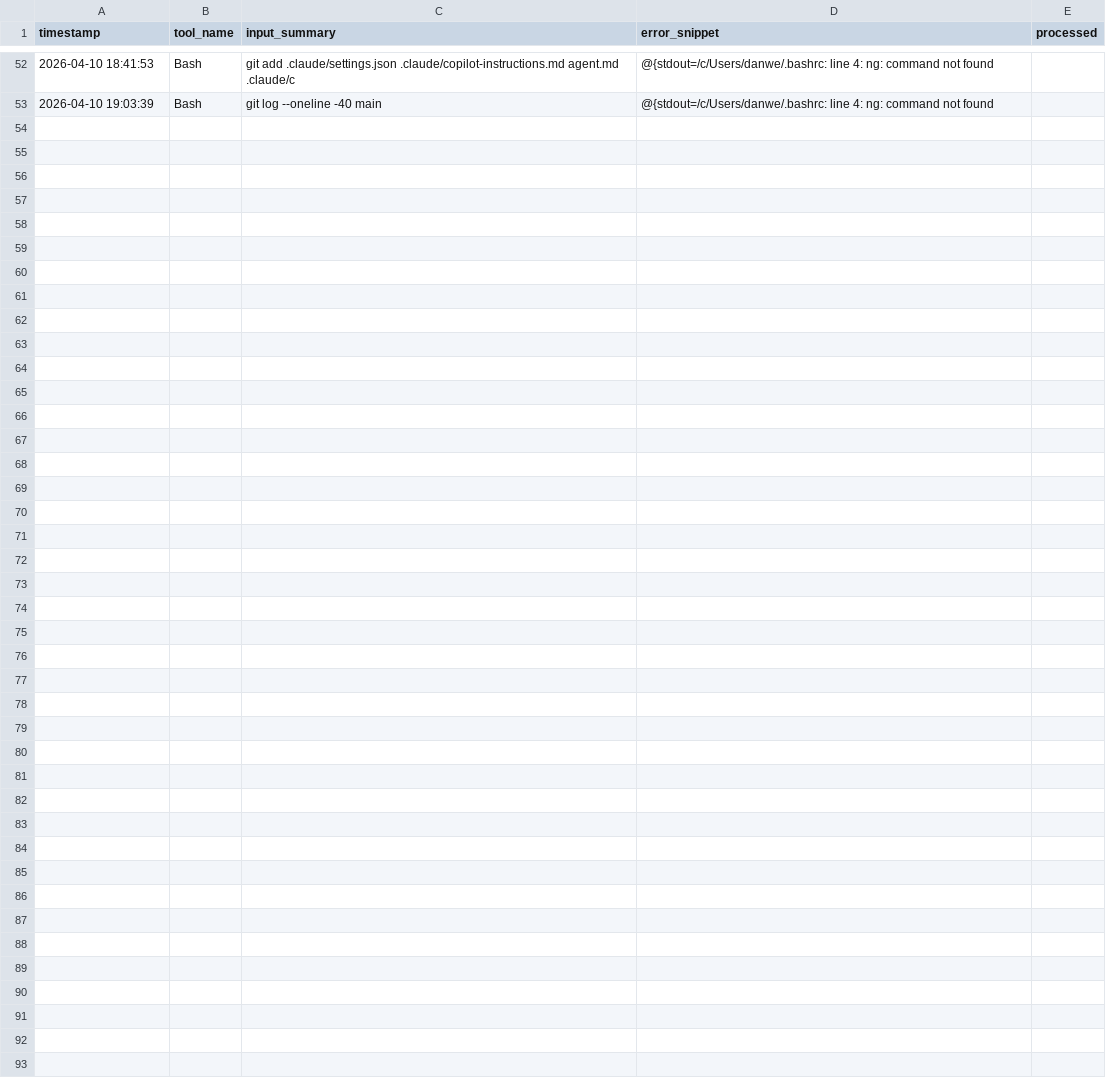
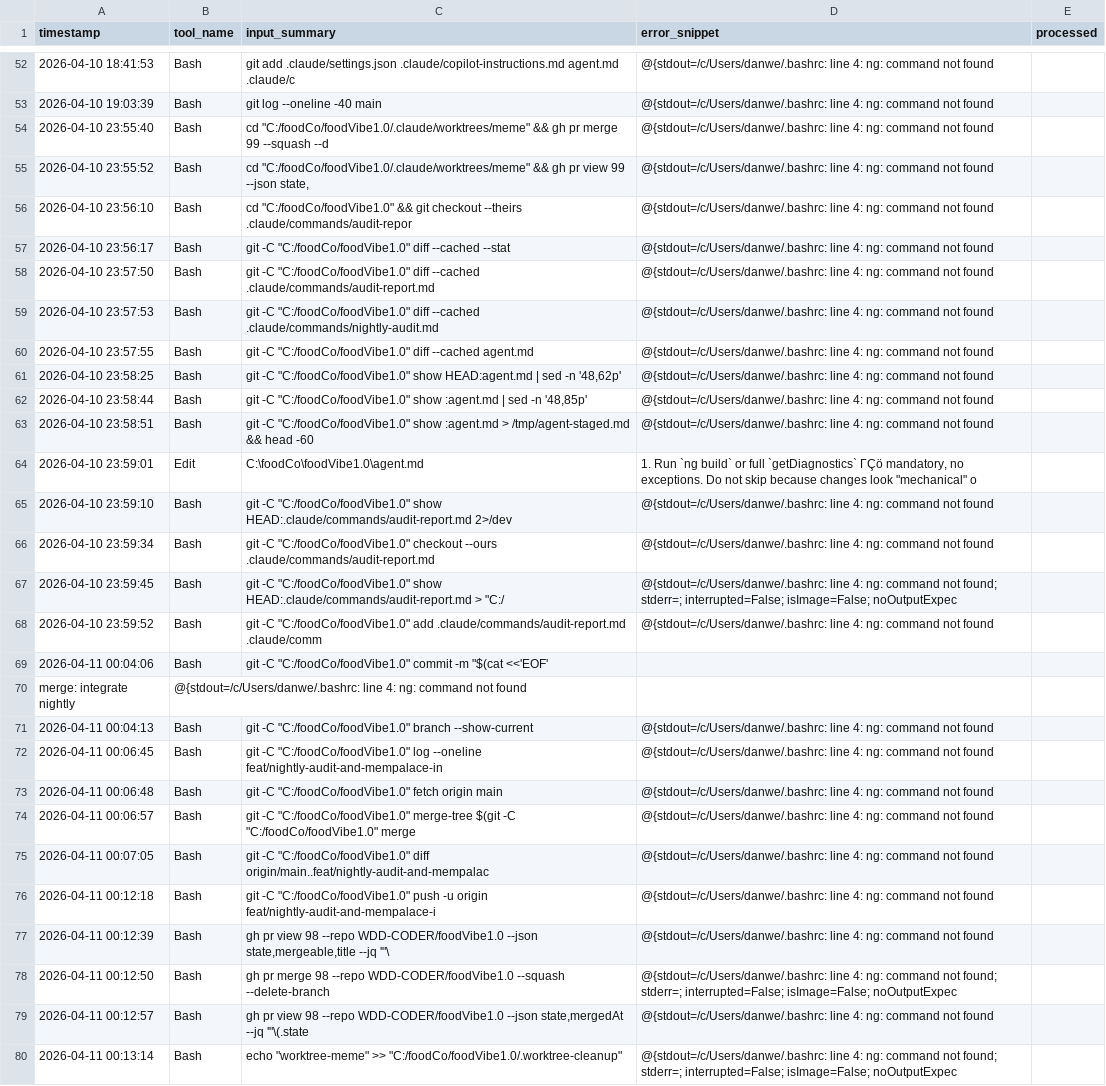
Before and after one commit to WDD-CODER/foodVibe1.0, a TSV file: .claude/reflect/failure-log.tsv, drawn as a sheet; only a part is shown, gaps mark what is left out; the diff names each change by its address in the sheet, - before the commit and + after, or states it on an @@ line.

Commit message:
fix(log): update failure-log.tsv with recent command executions and merge actions

```diff
--- a/.claude/reflect/failure-log.tsv
+++ b/.claude/reflect/failure-log.tsv
+row 54: 2026-04-10 23:55:40 | Bash | cd "C:/foodCo/foodVibe1.0/.claude/worktrees/meme" && gh pr merge 99 --squash --d | @{stdout=/c/Users/danwe/.bashrc: line 4: ng: command not found
+row 55: 2026-04-10 23:55:52 | Bash | cd "C:/foodCo/foodVibe1.0/.claude/worktrees/meme" && gh pr view 99 --json state, | @{stdout=/c/Users/danwe/.bashrc: line 4: ng: command not found
+row 56: 2026-04-10 23:56:10 | Bash | cd "C:/foodCo/foodVibe1.0" && git checkout --theirs .claude/commands/audit-repor | @{stdout=/c/Users/danwe/.bashrc: line 4: ng: command not found
+row 57: 2026-04-10 23:56:17 | Bash | git -C "C:/foodCo/foodVibe1.0" diff --cached --stat | @{stdout=/c/Users/danwe/.bashrc: line 4: ng: command not found
+row 58: 2026-04-10 23:57:50 | Bash | git -C "C:/foodCo/foodVibe1.0" diff --cached .claude/commands/audit-report.md | @{stdout=/c/Users/danwe/.bashrc: line 4: ng: command not found
+row 59: 2026-04-10 23:57:53 | Bash | git -C "C:/foodCo/foodVibe1.0" diff --cached .claude/commands/nightly-audit.md | @{stdout=/c/Users/danwe/.bashrc: line 4: ng: command not found
+row 60: 2026-04-10 23:57:55 | Bash | git -C "C:/foodCo/foodVibe1.0" diff --cached agent.md | @{stdout=/c/Users/danwe/.bashrc: line 4: ng: command not found
+row 61: 2026-04-10 23:58:25 | Bash | git -C "C:/foodCo/foodVibe1.0" show HEAD:agent.md | sed -n '48,62p' | @{stdout=/c/Users/danwe/.bashrc: line 4: ng: command not found
+row 62: 2026-04-10 23:58:44 | Bash | git -C "C:/foodCo/foodVibe1.0" show :agent.md | sed -n '48,85p' | @{stdout=/c/Users/danwe/.bashrc: line 4: ng: command not found
+row 63: 2026-04-10 23:58:51 | Bash | git -C "C:/foodCo/foodVibe1.0" show :agent.md > /tmp/agent-staged.md && head -60 | @{stdout=/c/Users/danwe/.bashrc: line 4: ng: command not found
+row 64: 2026-04-10 23:59:01 | Edit | C:\foodCo\foodVibe1.0\agent.md | 1. Run `ng build` or full `getDiagnostics` ΓÇö mandatory, no exceptions. Do not skip because changes look "mechanical" o
+row 65: 2026-04-10 23:59:10 | Bash | git -C "C:/foodCo/foodVibe1.0" show HEAD:.claude/commands/audit-report.md 2>/dev | @{stdout=/c/Users/danwe/.bashrc: line 4: ng: command not found
+row 66: 2026-04-10 23:59:34 | Bash | git -C "C:/foodCo/foodVibe1.0" checkout --ours .claude/commands/audit-report.md | @{stdout=/c/Users/danwe/.bashrc: line 4: ng: command not found
+row 67: 2026-04-10 23:59:45 | Bash | git -C "C:/foodCo/foodVibe1.0" show HEAD:.claude/commands/audit-report.md > "C:/ | @{stdout=/c/Users/danwe/.bashrc: line 4: ng: command not found; stderr=; interrupted=False; isImage=False; noOutputExpec
+row 68: 2026-04-10 23:59:52 | Bash | git -C "C:/foodCo/foodVibe1.0" add .claude/commands/audit-report.md .claude/comm | @{stdout=/c/Users/danwe/.bashrc: line 4: ng: command not found
+row 69: 2026-04-11 00:04:06 | Bash | git -C "C:/foodCo/foodVibe1.0" commit -m "$(cat <<'EOF'
+row 70: merge: integrate nightly | @{stdout=/c/Users/danwe/.bashrc: line 4: ng: command not found
+row 71: 2026-04-11 00:04:13 | Bash | git -C "C:/foodCo/foodVibe1.0" branch --show-current | @{stdout=/c/Users/danwe/.bashrc: line 4: ng: command not found
+row 72: 2026-04-11 00:06:45 | Bash | git -C "C:/foodCo/foodVibe1.0" log --oneline feat/nightly-audit-and-mempalace-in | @{stdout=/c/Users/danwe/.bashrc: line 4: ng: command not found
+row 73: 2026-04-11 00:06:48 | Bash | git -C "C:/foodCo/foodVibe1.0" fetch origin main | @{stdout=/c/Users/danwe/.bashrc: line 4: ng: command not found
+row 74: 2026-04-11 00:06:57 | Bash | git -C "C:/foodCo/foodVibe1.0" merge-tree $(git -C "C:/foodCo/foodVibe1.0" merge | @{stdout=/c/Users/danwe/.bashrc: line 4: ng: command not found
+row 75: 2026-04-11 00:07:05 | Bash | git -C "C:/foodCo/foodVibe1.0" diff origin/main..feat/nightly-audit-and-mempalac | @{stdout=/c/Users/danwe/.bashrc: line 4: ng: command not found
+row 76: 2026-04-11 00:12:18 | Bash | git -C "C:/foodCo/foodVibe1.0" push -u origin feat/nightly-audit-and-mempalace-i | @{stdout=/c/Users/danwe/.bashrc: line 4: ng: command not found
+row 77: 2026-04-11 00:12:39 | Bash | gh pr view 98 --repo WDD-CODER/foodVibe1.0 --json state,mergeable,title --jq '"\ | @{stdout=/c/Users/danwe/.bashrc: line 4: ng: command not found
+row 78: 2026-04-11 00:12:50 | Bash | gh pr merge 98 --repo WDD-CODER/foodVibe1.0 --squash --delete-branch | @{stdout=/c/Users/danwe/.bashrc: line 4: ng: command not found; stderr=; interrupted=False; isImage=False; noOutputExpec
+row 79: 2026-04-11 00:12:57 | Bash | gh pr view 98 --repo WDD-CODER/foodVibe1.0 --json state,mergedAt --jq '"\(.state | @{stdout=/c/Users/danwe/.bashrc: line 4: ng: command not found
+row 80: 2026-04-11 00:13:14 | Bash | echo "worktree-meme" >> "C:/foodCo/foodVibe1.0/.worktree-cleanup" | @{stdout=/c/Users/danwe/.bashrc: line 4: ng: command not found; stderr=; interrupted=False; isImage=False; noOutputExpec
```
